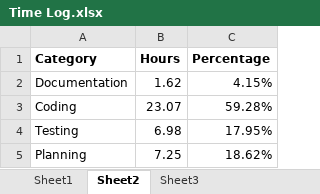
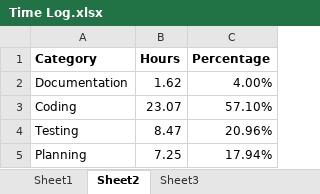
Before and after one commit to anickle060193/deck_old, an Excel workbook: Time Log.xlsx, sheet Sheet2, drawn as a sheet; values as stored, in another font and other column widths than the file's, no borders; charts and pictures not drawn; the diff names each change by its address in the sheet, - before the commit and + after, or states it on an @@ line.

```diff
--- a/Time Log.xlsx (sheet Sheet2)
+++ b/Time Log.xlsx (sheet Sheet2)
-C2 (Percentage): 4.15%
+C2 (Percentage): 4.00%
-C3 (Percentage): 59.28%
+C3 (Percentage): 57.10%
-B4 (Hours): 6.98
+B4 (Hours): 8.47
-C4 (Percentage): 17.95%
+C4 (Percentage): 20.96%
-C5 (Percentage): 18.62%
+C5 (Percentage): 17.94%
```
Also changed, not shown: sheet Sheet1, formulas that keep their value, charts or pictures, 10 other files.
